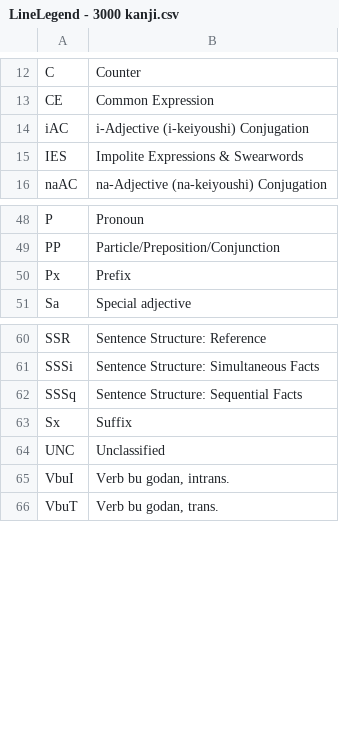
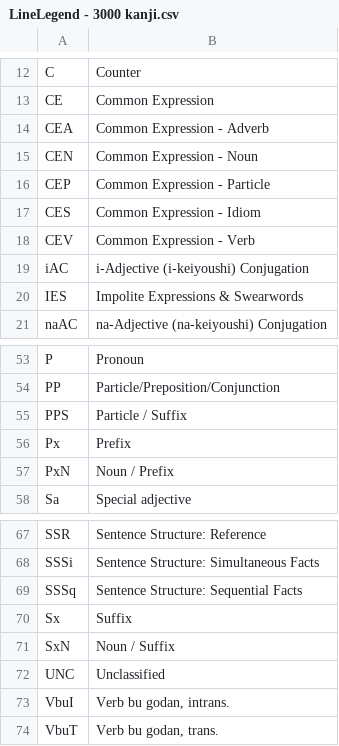
Before and after one commit to blarom/JapaneseToolbox, a CSV file: app/src/main/assets/LineLegend - 3000 kanji.csv, drawn as a sheet; only a part is shown, gaps mark what is left out; the diff names each change by its address in the sheet, - before the commit and + after, or states it on an @@ line.

```diff
--- a/app/src/main/assets/LineLegend - 3000 kanji.csv
+++ b/app/src/main/assets/LineLegend - 3000 kanji.csv
+row 14: CEA | Common Expression - Adverb
+row 15: CEN | Common Expression - Noun
+row 16: CEP | Common Expression - Particle
+row 17: CES | Common Expression - Idiom
+row 18: CEV | Common Expression - Verb
+row 55: PPS | Particle / Suffix
+row 57: PxN | Noun / Prefix
+row 71: SxN | Noun / Suffix
```
Also changed, not shown: app/src/main/assets/LineGrammar - 3000 kanji.csv, app/src/main/assets/LineRadicals - 3000 kanji.csv, 17 other files.
